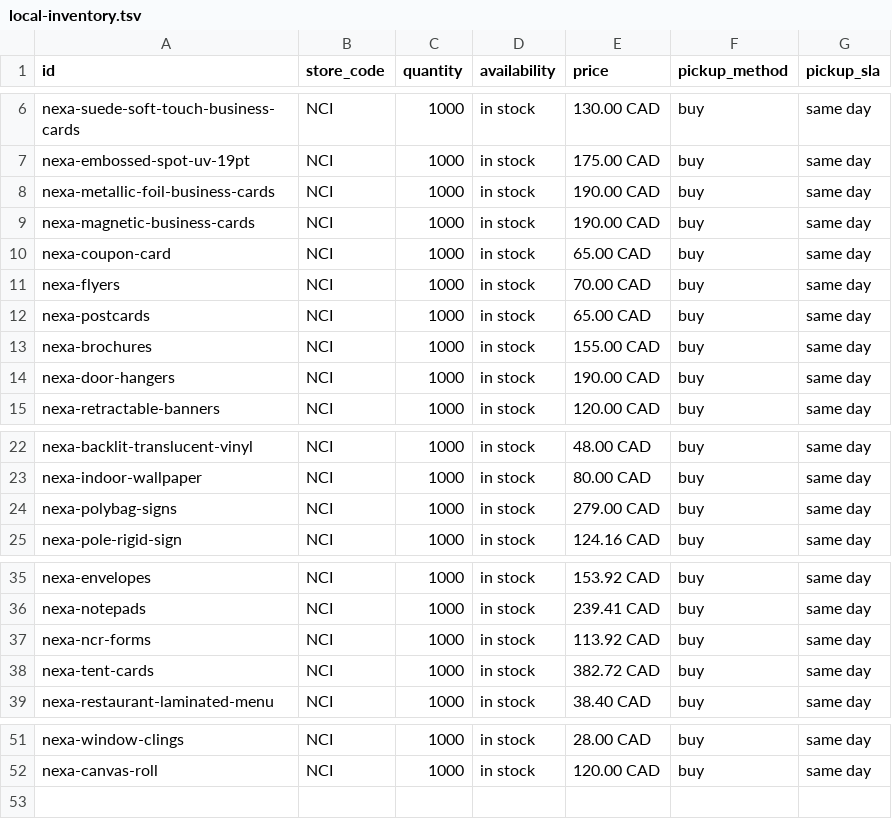
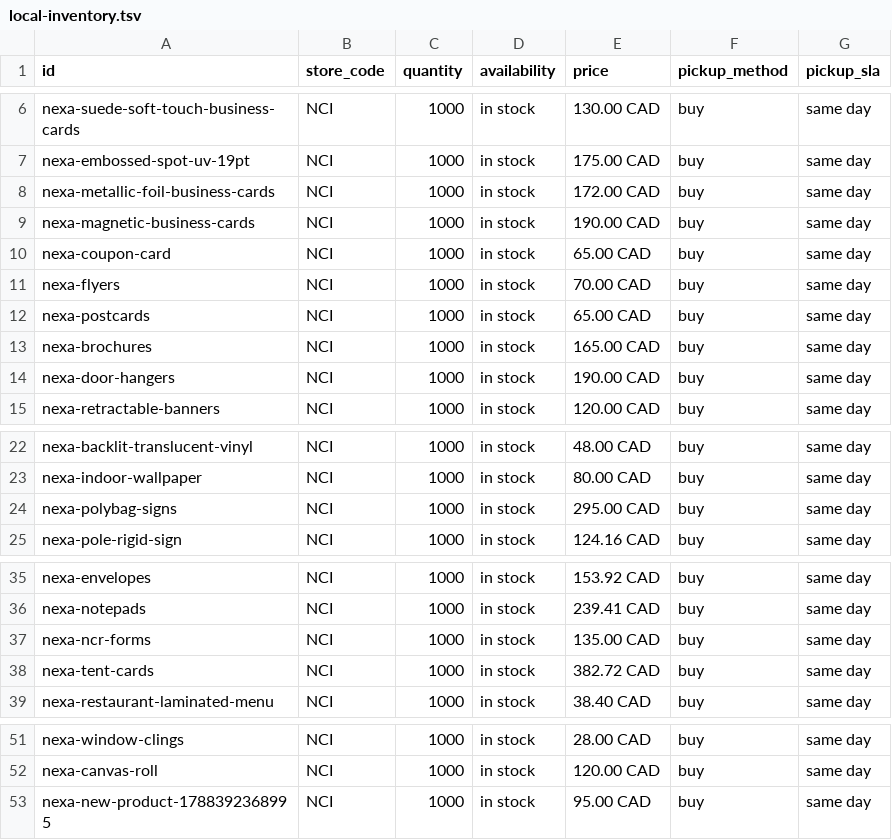
Before and after one commit to nexacustoms-dotcom/nexa-customs, a TSV file: Public/local-inventory.tsv, drawn as a sheet; only a part is shown, gaps mark what is left out.

Commit message:
v30: AI crawlers, hidden products, sitemap, live Merchant feed, category descriptions

```diff
--- a/Public/local-inventory.tsv
+++ b/Public/local-inventory.tsv
@@ -7,3 +7,3 @@ nexa-suede-soft-touch-business-cards	NCI	1000	in stock	130.00 CAD	buy	same day
 nexa-embossed-spot-uv-19pt	NCI	1000	in stock	175.00 CAD	buy	same day
-nexa-metallic-foil-business-cards	NCI	1000	in stock	190.00 CAD	buy	same day
+nexa-metallic-foil-business-cards	NCI	1000	in stock	172.00 CAD	buy	same day
 nexa-magnetic-business-cards	NCI	1000	in stock	190.00 CAD	buy	same day
@@ -12,3 +12,3 @@ nexa-flyers	NCI	1000	in stock	70.00 CAD	buy	same day
 nexa-postcards	NCI	1000	in stock	65.00 CAD	buy	same day
-nexa-brochures	NCI	1000	in stock	155.00 CAD	buy	same day
+nexa-brochures	NCI	1000	in stock	165.00 CAD	buy	same day
 nexa-door-hangers	NCI	1000	in stock	190.00 CAD	buy	same day
@@ -23,3 +23,3 @@ nexa-backlit-translucent-vinyl	NCI	1000	in stock	48.00 CAD	buy	same day
 nexa-indoor-wallpaper	NCI	1000	in stock	80.00 CAD	buy	same day
-nexa-polybag-signs	NCI	1000	in stock	279.00 CAD	buy	same day
+nexa-polybag-signs	NCI	1000	in stock	295.00 CAD	buy	same day
 nexa-pole-rigid-sign	NCI	1000	in stock	124.16 CAD	buy	same day
@@ -36,3 +36,3 @@ nexa-envelopes	NCI	1000	in stock	153.92 CAD	buy	same day
 nexa-notepads	NCI	1000	in stock	239.41 CAD	buy	same day
-nexa-ncr-forms	NCI	1000	in stock	113.92 CAD	buy	same day
+nexa-ncr-forms	NCI	1000	in stock	135.00 CAD	buy	same day
 nexa-tent-cards	NCI	1000	in stock	382.72 CAD	buy	same day
@@ -52 +52,2 @@ nexa-window-clings	NCI	1000	in stock	28.00 CAD	buy	same day
 nexa-canvas-roll	NCI	1000	in stock	120.00 CAD	buy	same day
+nexa-new-product-1788392368995	NCI	1000	in stock	95.00 CAD	buy	same day
```
Also changed, not shown: 15 other files.
